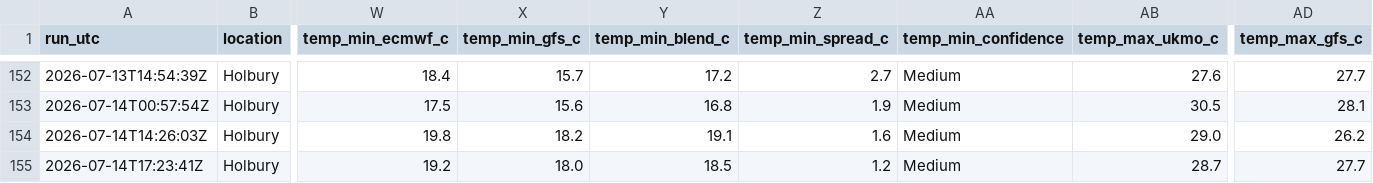
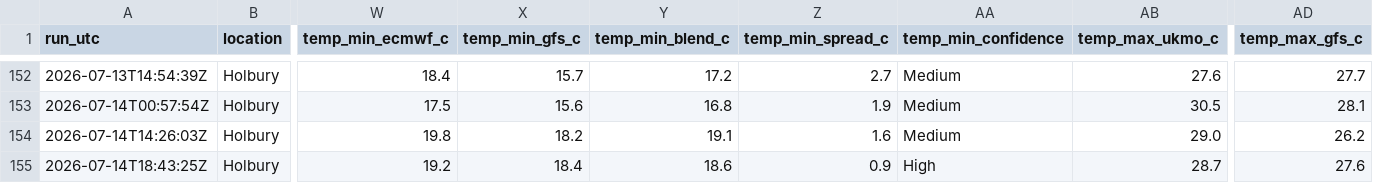
Before and after one commit to alivebe-a11y/weat, a CSV file: data/forecast.csv, drawn as a sheet; only a part is shown, gaps mark what is left out; the diff names each change by its address in the sheet, - before the commit and + after, or states it on an @@ line.

```diff
--- a/data/forecast.csv
+++ b/data/forecast.csv
-A155 (run_utc): 2026-07-14T17:23:41Z
+A155 (run_utc): 2026-07-14T18:43:25Z
-X155 (temp_min_gfs_c): 18.0
+X155 (temp_min_gfs_c): 18.4
-Y155 (temp_min_blend_c): 18.5
+Y155 (temp_min_blend_c): 18.6
-Z155 (temp_min_spread_c): 1.2
+Z155 (temp_min_spread_c): 0.9
-AA155 (temp_min_confidence): Medium
+AA155 (temp_min_confidence): High
-AD155 (temp_max_gfs_c): 27.7
+AD155 (temp_max_gfs_c): 27.6
```
